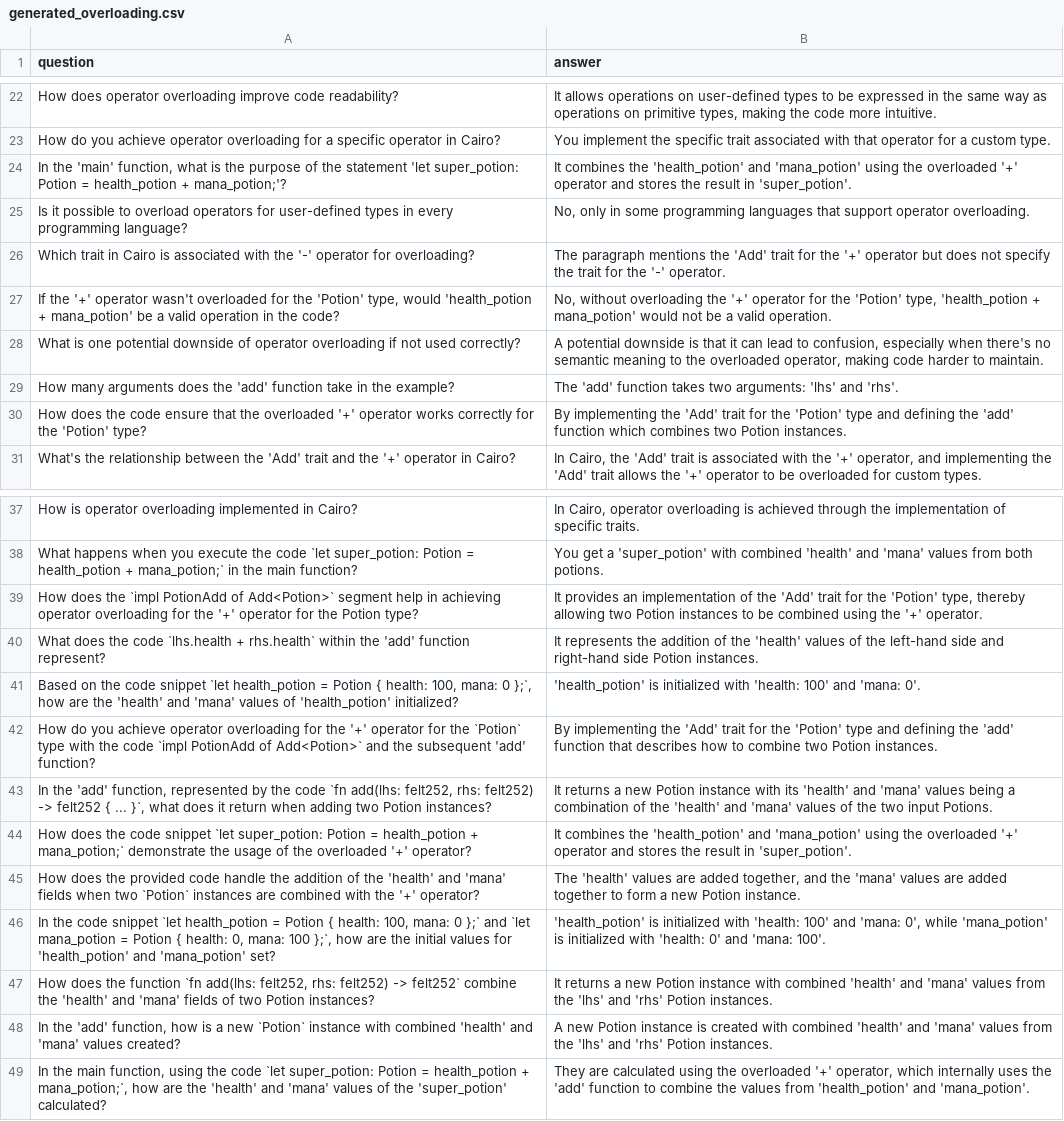
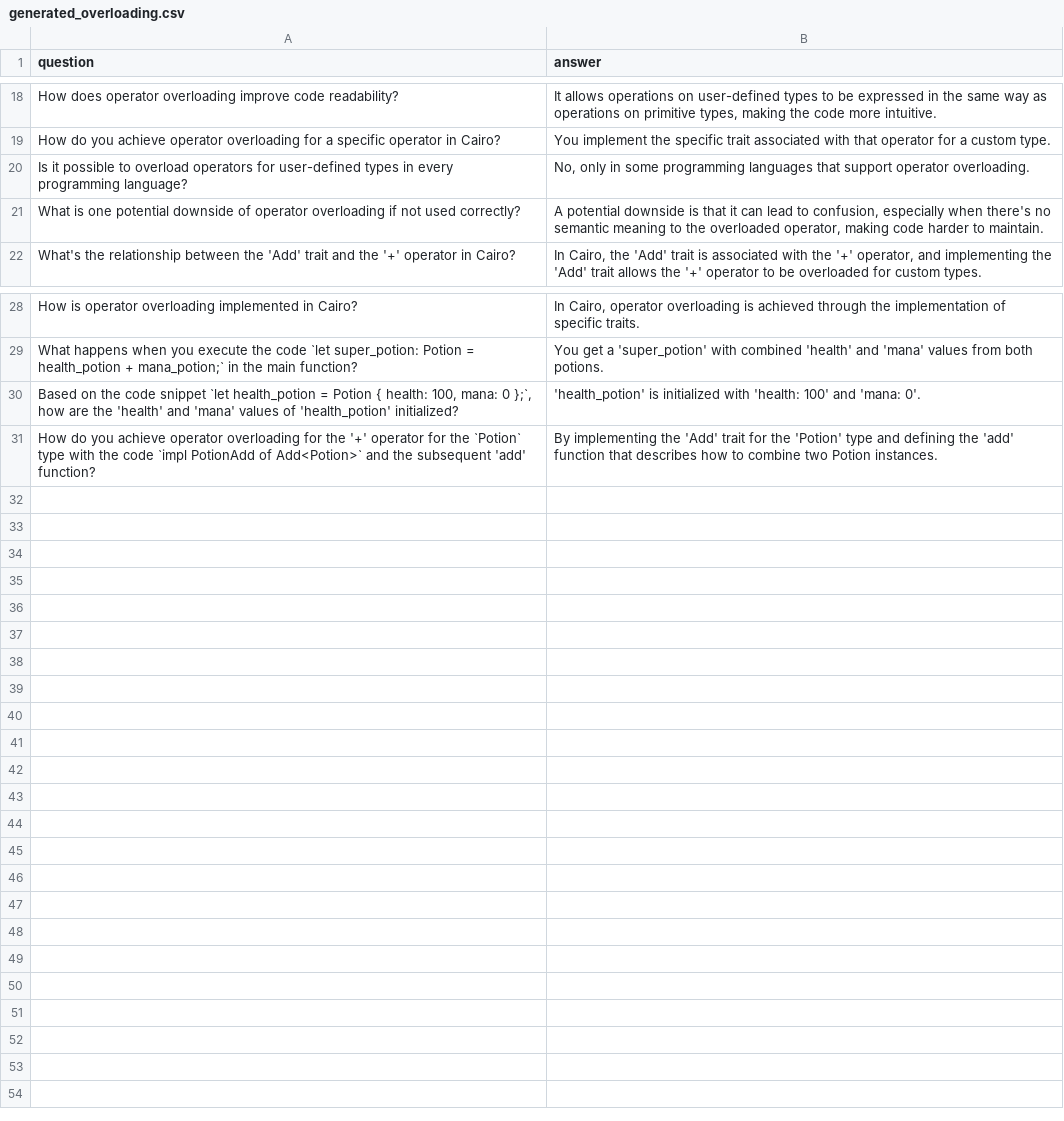
Before and after one commit to StarkWizard/cairo-llm, a CSV file: corpus_src/train/generated_overloading.csv, drawn as a sheet; only a part is shown, gaps mark what is left out; the diff covers the shown part only; the diff names each change by its address in the sheet, - before the commit and + after, or states it on an @@ line.

```diff
--- a/corpus_src/train/generated_overloading.csv
+++ b/corpus_src/train/generated_overloading.csv
-row 24: In the 'main' function, what is the purpose of the statement 'let super_potion: Potion = health_potion + mana_potion;'? | It combines the 'health_potion' and 'mana_potion' using the overloaded '+' operator and stores the result in 'super_potion'.
-row 26: Which trait in Cairo is associated with the '-' operator for overloading? | The paragraph mentions the 'Add' trait for the '+' operator but does not specify the trait for the '-' operator.
-row 27: If the '+' operator wasn't overloaded for the 'Potion' type, would 'health_potion + mana_potion' be a valid operation in the code? | No, without overloading the '+' operator for the 'Potion' type, 'health_potion + mana_potion' would not be a valid operation.
-row 29: How many arguments does the 'add' function take in the example? | The 'add' function takes two arguments: 'lhs' and 'rhs'.
-row 30: How does the code ensure that the overloaded '+' operator works correctly for the 'Potion' type? | By implementing the 'Add' trait for the 'Potion' type and defining the 'add' function which combines two Potion instances.
-row 39: How does the `impl PotionAdd of Add<Potion>` segment help in achieving operator overloading for the '+' operator for the Potion type? | It provides an implementation of the 'Add' trait for the 'Potion' type, thereby allowing two Potion instances to be combined using the '+' operator.
-row 40: What does the code `lhs.health + rhs.health` within the 'add' function represent? | It represents the addition of the 'health' values of the left-hand side and right-hand side Potion instances.
-row 43: In the 'add' function, represented by the code `fn add(lhs: felt252, rhs: felt252) -> felt252 { ... }`, what does it return when adding two Potion instances? | It returns a new Potion instance with its 'health' and 'mana' values being a combination of the 'health' and 'mana' values of the two input Potions.
-row 44: How does the code snippet `let super_potion: Potion = health_potion + mana_potion;` demonstrate the usage of the overloaded '+' operator? | It combines the 'health_potion' and 'mana_potion' using the overloaded '+' operator and stores the result in 'super_potion'.
-row 45: How does the provided code handle the addition of the 'health' and 'mana' fields when two `Potion` instances are combined with the '+' operator? | The 'health' values are added together, and the 'mana' values are added together to form a new Potion instance.
-row 46: In the code snippet `let health_potion = Potion { health: 100, mana: 0 };` and `let mana_potion = Potion { health: 0, mana: 100 };`, how are the initial values for 'health_potion' and 'mana_potion' set? | 'health_potion' is initialized with 'health: 100' and 'mana: 0', while 'mana_potion' is initialized with 'health: 0' and 'mana: 100'.
-row 47: How does the function `fn add(lhs: felt252, rhs: felt252) -> felt252` combine the 'health' and 'mana' fields of two Potion instances? | It returns a new Potion instance with combined 'health' and 'mana' values from the 'lhs' and 'rhs' Potion instances.
-row 48: In the 'add' function, how is a new `Potion` instance with combined 'health' and 'mana' values created? | A new Potion instance is created with combined 'health' and 'mana' values from the 'lhs' and 'rhs' Potion instances.
-row 49: In the main function, using the code `let super_potion: Potion = health_potion + mana_potion;`, how are the 'health' and 'mana' values of the 'super_potion' calculated? | They are calculated using the overloaded '+' operator, which internally uses the 'add' function to combine the values from 'health_potion' and 'mana_potion'.
```
Also changed, not shown: 4 removed rows and 1 edited cell elsewhere in this file, corpus_src/train/generated_modules.csv, corpus_src/train/generated_path.csv, 20 other files.
